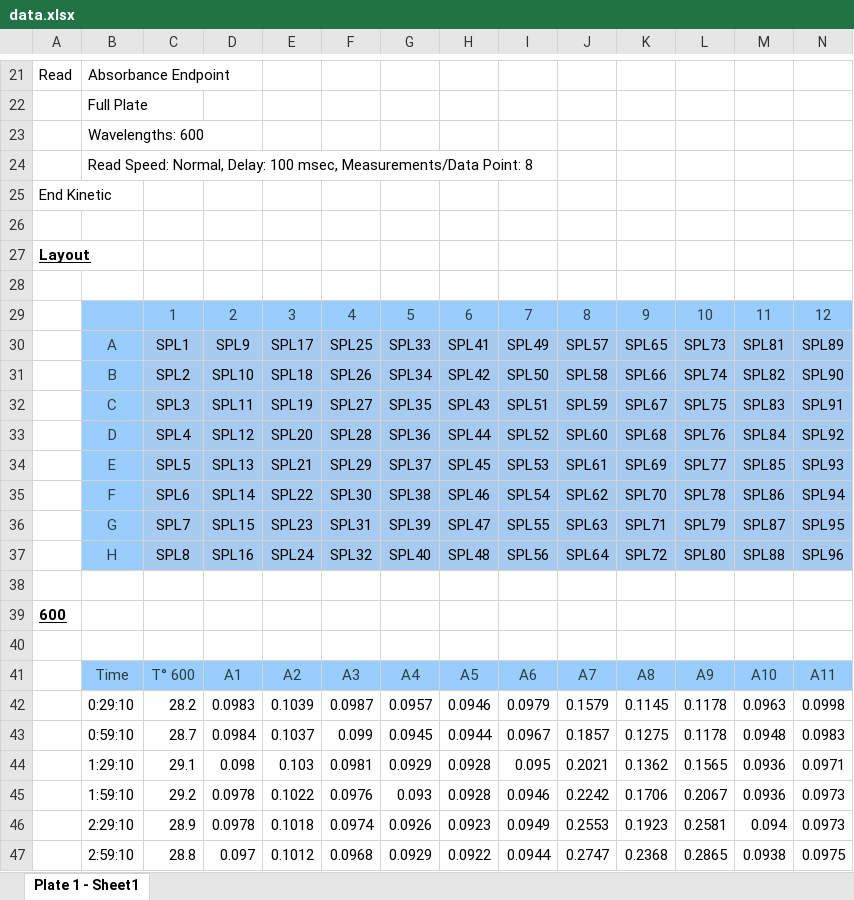
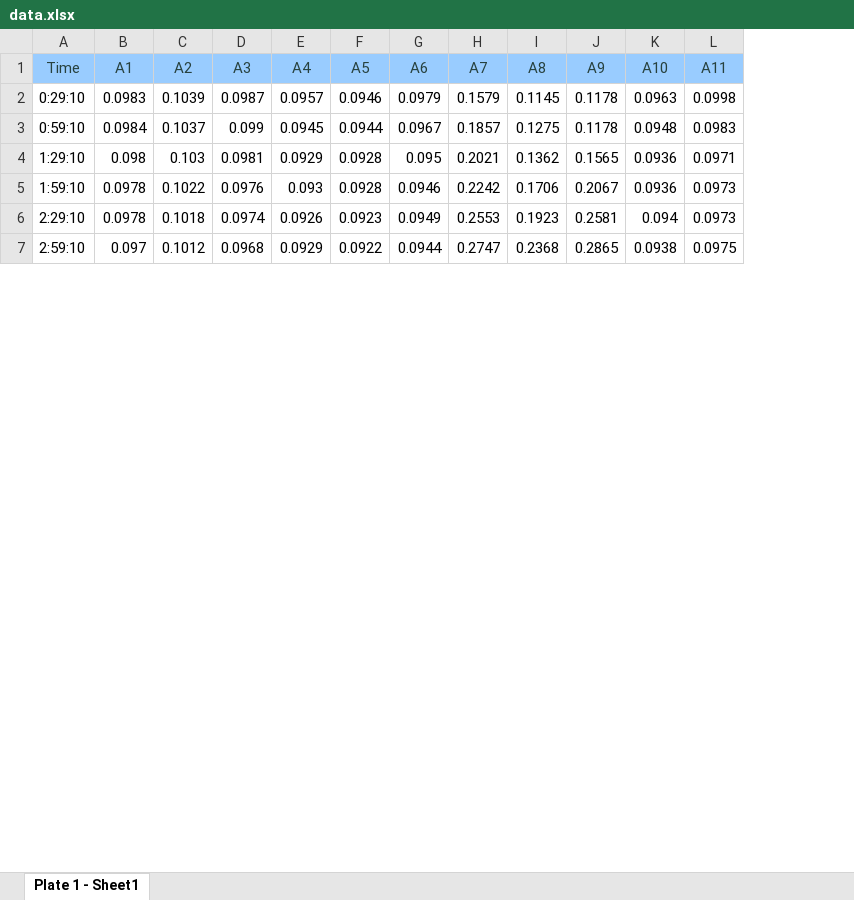
Before and after one commit to nahanoo/curves, an Excel workbook: data/240623_growth_phenotyping/at/data.xlsx, sheet Plate 1 - Sheet1, drawn as a sheet; only a part is shown, gaps mark what is left out; values as stored, in another font and other column widths than the file's, no borders; rows hold the shown columns only; the diff covers the shown part only; the diff names each change by its address in the sheet, - before the commit and + after, or states it on an @@ line.

```diff
--- a/data/240623_growth_phenotyping/at/data.xlsx (sheet Plate 1 - Sheet1)
+++ b/data/240623_growth_phenotyping/at/data.xlsx (sheet Plate 1 - Sheet1)
-column A, empty
-column C, rows 41-47: T° 600 | 28.2 | 28.7 | 29.1 | 29.2 | 28.9 | 28.8
-row 21: Read | Absorbance Endpoint
-row 22:  | Full Plate
-row 23:  | Wavelengths: 600
-row 24:  | Read Speed: Normal, Delay: 100 msec, Measurements/Data Point: 8
-row 25: End Kinetic
-row 26: (empty)
-row 27: Layout
-row 28: (empty)
-row 29:  |  | 1 | 2 | 3 | 4 | 5 | 6 | 7 | 8 | 9 | 10 | 11 | 12
-row 30:  | A | SPL1 | SPL9 | SPL17 | SPL25 | SPL33 | SPL41 | SPL49 | SPL57 | SPL65 | SPL73 | SPL81 | SPL89
-row 31:  | B | SPL2 | SPL10 | SPL18 | SPL26 | SPL34 | SPL42 | SPL50 | SPL58 | SPL66 | SPL74 | SPL82 | SPL90
-row 32:  | C | SPL3 | SPL11 | SPL19 | SPL27 | SPL35 | SPL43 | SPL51 | SPL59 | SPL67 | SPL75 | SPL83 | SPL91
-row 33:  | D | SPL4 | SPL12 | SPL20 | SPL28 | SPL36 | SPL44 | SPL52 | SPL60 | SPL68 | SPL76 | SPL84 | SPL92
-row 34:  | E | SPL5 | SPL13 | SPL21 | SPL29 | SPL37 | SPL45 | SPL53 | SPL61 | SPL69 | SPL77 | SPL85 | SPL93
-row 35:  | F | SPL6 | SPL14 | SPL22 | SPL30 | SPL38 | SPL46 | SPL54 | SPL62 | SPL70 | SPL78 | SPL86 | SPL94
-row 36:  | G | SPL7 | SPL15 | SPL23 | SPL31 | SPL39 | SPL47 | SPL55 | SPL63 | SPL71 | SPL79 | SPL87 | SPL95
-row 37:  | H | SPL8 | SPL16 | SPL24 | SPL32 | SPL40 | SPL48 | SPL56 | SPL64 | SPL72 | SPL80 | SPL88 | SPL96
-row 38: (empty)
-row 39: 600
-row 40: (empty)
```
Also changed, not shown: 56 removed rows elsewhere in this sheet, data/240623_growth_phenotyping/ct/combined_metadata.xlsx, data/240623_growth_phenotyping/ct/data.xlsx, 50 other files.
